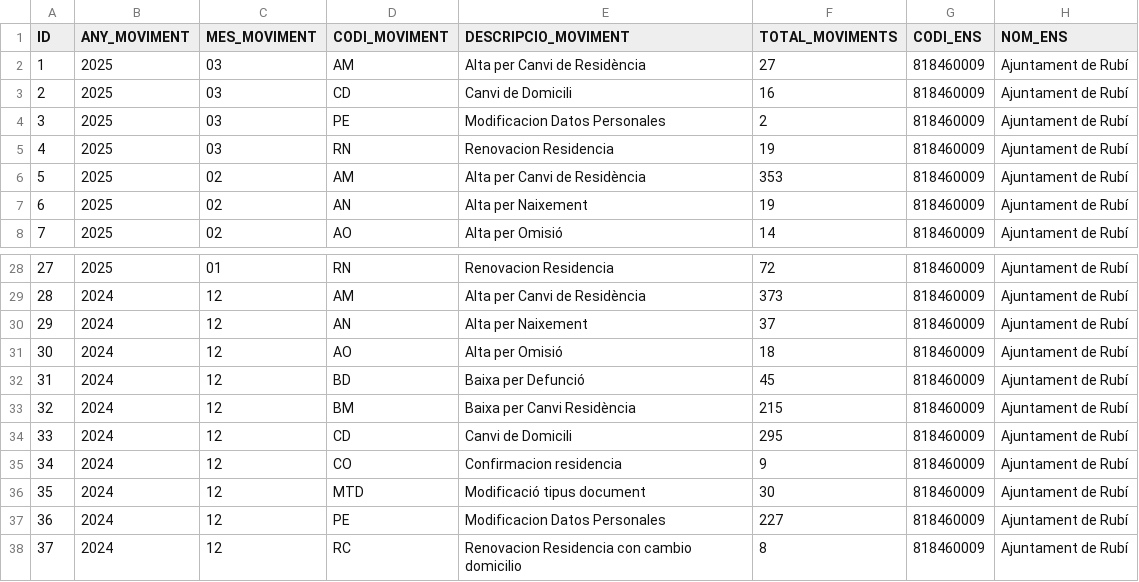
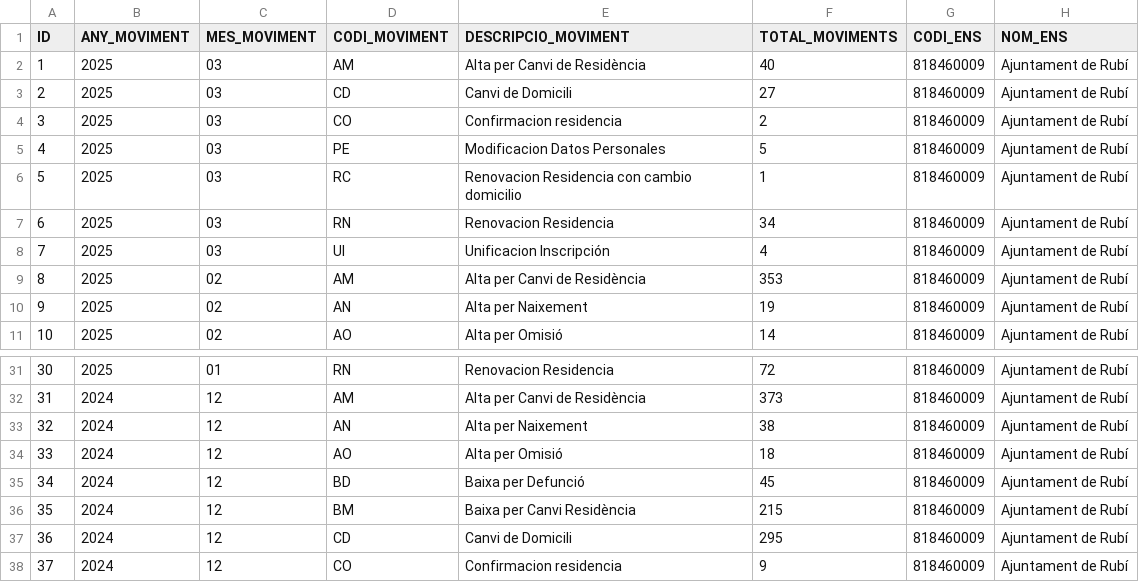
Before and after one commit to ajrubi/opendata, a CSV file: datasets/csv/demografia_moviments.csv, drawn as a sheet; only a part is shown, gaps mark what is left out; the shorter side is filled out with more unchanged rows; addresses are those after the commit; the diff names each change by its address in the sheet, - before the commit and + after, or states it on an @@ line.

```diff
--- a/datasets/csv/demografia_moviments.csv
+++ b/datasets/csv/demografia_moviments.csv
-F2 (TOTAL_MOVIMENTS): 27
+F2 (TOTAL_MOVIMENTS): 40
-F3 (TOTAL_MOVIMENTS): 16
+F3 (TOTAL_MOVIMENTS): 27
+row 4: 3 | 2025 | 03 | CO | Confirmacion residencia | 2 | 818460009 | Ajuntament de Rubí
@@ column A (ID) renumbered from row 5 down @@
-F5 (TOTAL_MOVIMENTS): 2
+F5 (TOTAL_MOVIMENTS): 5
+row 6: 5 | 2025 | 03 | RC | Renovacion Residencia con cambio domicilio | 1 | 818460009 | Ajuntament de Rubí
-F7 (TOTAL_MOVIMENTS): 19
+F7 (TOTAL_MOVIMENTS): 34
+row 8: 7 | 2025 | 03 | UI | Unificacion Inscripción | 4 | 818460009 | Ajuntament de Rubí
-F33 (TOTAL_MOVIMENTS): 37
+F33 (TOTAL_MOVIMENTS): 38
```
Also changed, not shown: datasets/csv/economia_contractes_menors.csv, datasets/csv/economia_pressupost_ingressos.csv, 8 other files.
